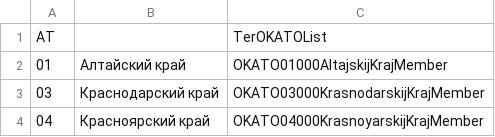
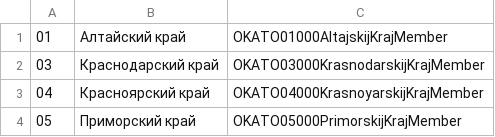
Before and after one commit to 573NED/ruby_xml_parser, a CSV file: regions.csv, drawn as a sheet; only a part is shown; the shorter side is filled out with more unchanged rows; the diff names each change by its address in the sheet, - before the commit and + after, or states it on an @@ line.

```diff
--- a/regions.csv
+++ b/regions.csv
-row 1: AT |  | TerOKATOList
```
Also changed, not shown: documents.csv, 2 other files.
